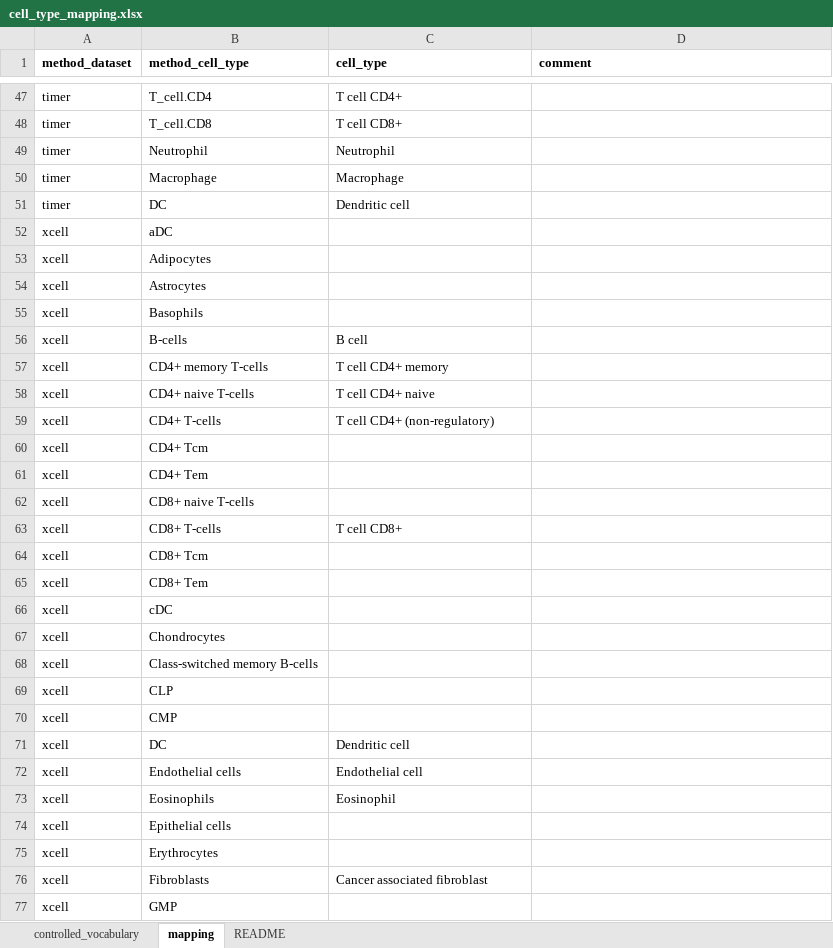
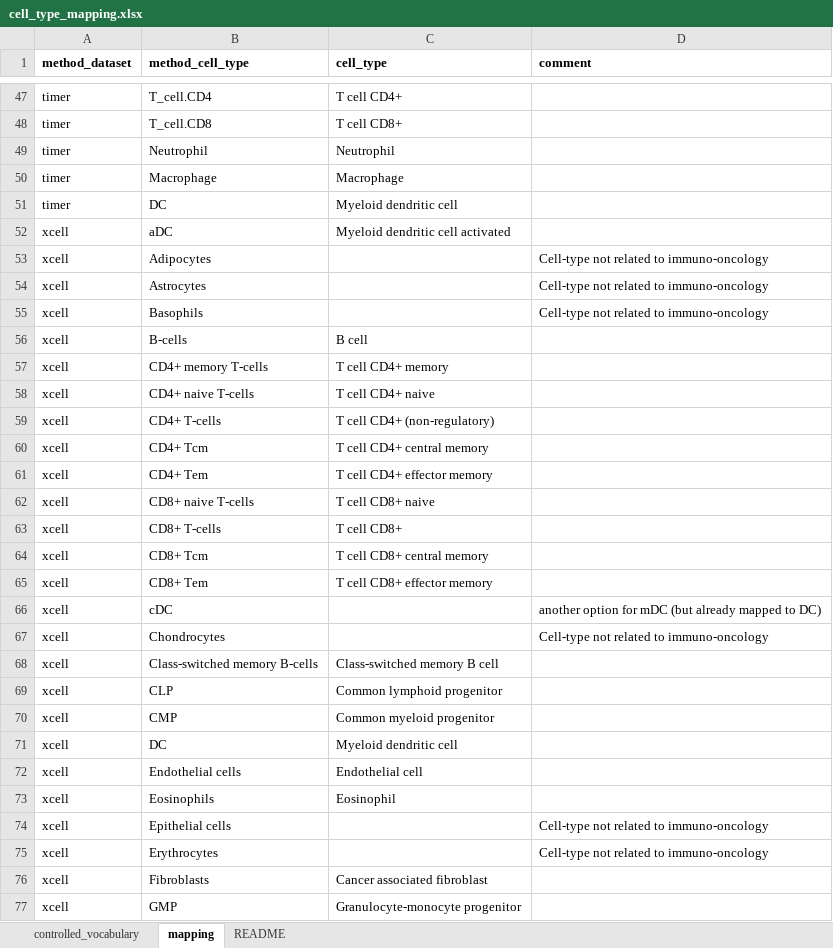
Before and after one commit to omnideconv/immunedeconv, an Excel workbook: inst/extdata/cell_type_mapping.xlsx, sheet mapping, drawn as a sheet; only a part is shown, gaps mark what is left out; values as stored, in another font and other column widths than the file's, no borders; charts and pictures not drawn; the diff covers the shown part only; the diff names each change by its address in the sheet, - before the commit and + after, or states it on an @@ line.

Commit message:
improve mapping #14

```diff
--- a/inst/extdata/cell_type_mapping.xlsx (sheet mapping)
+++ b/inst/extdata/cell_type_mapping.xlsx (sheet mapping)
-C51 (cell_type): Dendritic cell
+C51 (cell_type): Myeloid dendritic cell
-C52 (cell_type): (empty)
+C52 (cell_type): Myeloid dendritic cell activated
-D53:D55 (comment): (empty)
+D53:D55 (comment): Cell-type not related to immuno-oncology
-C60 (cell_type): (empty)
+C60 (cell_type): T cell CD4+ central memory
-C61 (cell_type): (empty)
+C61 (cell_type): T cell CD4+ effector memory
-C62 (cell_type): (empty)
+C62 (cell_type): T cell CD8+ naive
-C64 (cell_type): (empty)
+C64 (cell_type): T cell CD8+ central memory
-C65 (cell_type): (empty)
+C65 (cell_type): T cell CD8+ effector memory
-D66 (comment): (empty)
+D66 (comment): another option for mDC (but already mapped to DC)
-D67 (comment): (empty)
+D67 (comment): Cell-type not related to immuno-oncology
-C68 (cell_type): (empty)
+C68 (cell_type): Class-switched memory B cell
-C69 (cell_type): (empty)
+C69 (cell_type): Common lymphoid progenitor
-C70 (cell_type): (empty)
+C70 (cell_type): Common myeloid progenitor
-C71 (cell_type): Dendritic cell
+C71 (cell_type): Myeloid dendritic cell
-D74:D75 (comment): (empty)
+D74:D75 (comment): Cell-type not related to immuno-oncology
-C77 (cell_type): (empty)
+C77 (cell_type): Granulocyte-monocyte progenitor
```
Also changed, not shown: 1 added row and 44 edited cells elsewhere in this sheet, sheet controlled_vocabulary, charts or pictures, 1 other file.
